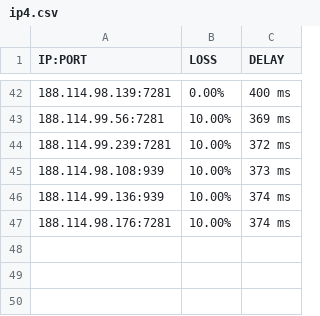
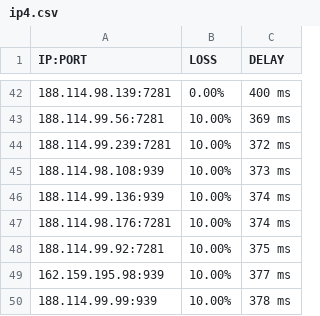
Before and after one commit to heewoong-kim/WARP2sub, a CSV file: ip4.csv, drawn as a sheet; only a part is shown, gaps mark what is left out.

Commit message:
Update ip4.csv

```diff
--- a/ip4.csv
+++ b/ip4.csv
@@ -47 +47,4 @@ IP:PORT	 LOSS	 DELAY
 188.114.98.176:7281	10.00%	374 ms
+188.114.99.92:7281	10.00%	375 ms
+162.159.195.98:939	10.00%	377 ms
+188.114.99.99:939	10.00%	378 ms
```
